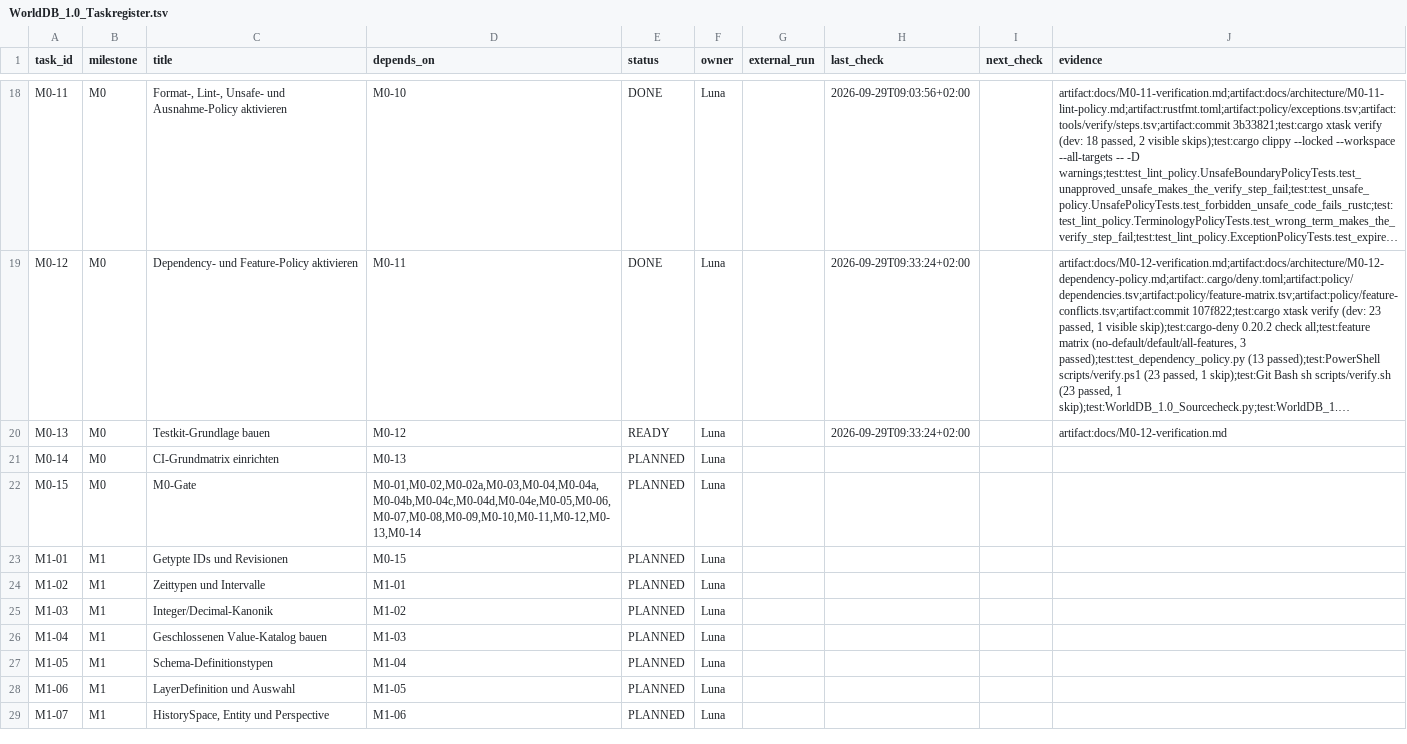
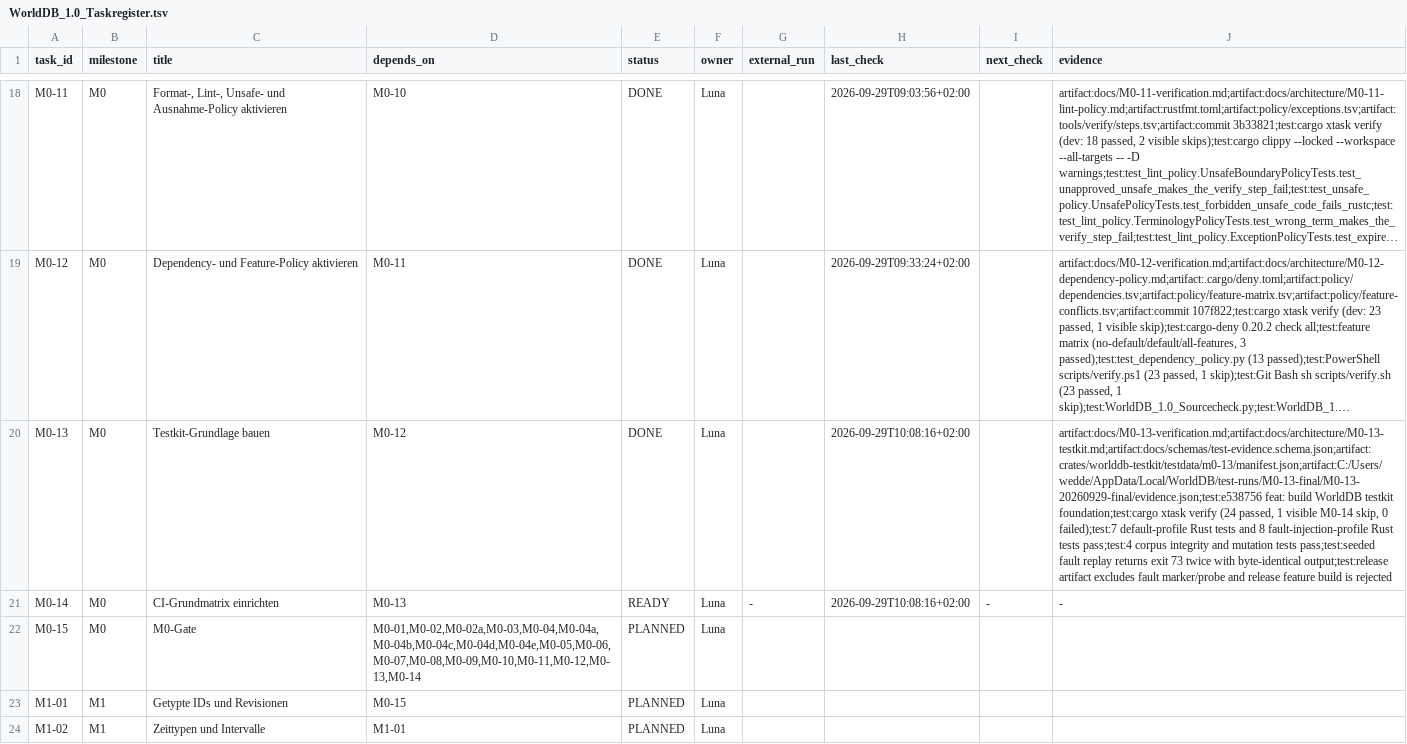
Before and after one commit to klarck36/WorldDB, a TSV file: WorldDB_1.0_Taskregister.tsv, drawn as a sheet; only a part is shown, gaps mark what is left out; the shorter side is filled out with more unchanged rows; long unchanged cells end in …; the diff names each change by its address in the sheet, - before the commit and + after, or states it on an @@ line.

Commit message:
chore: close WorldDB M0-13

```diff
--- a/WorldDB_1.0_Taskregister.tsv
+++ b/WorldDB_1.0_Taskregister.tsv
-E20 (status): READY
+E20 (status): DONE
-H20 (last_check): 2026-09-29T09:33:24+02:00
+H20 (last_check): 2026-09-29T10:08:16+02:00
-J20 (evidence): artifact:docs/M0-12-verification.md
+J20 (evidence): artifact:docs/M0-13-verification.md;artifact:docs/architecture/M0-13-testkit.md;artifact:docs/schemas/test-evidence.schema.json;artifact:crates/worlddb-testkit/testdata/m0-13/manifest.json;artifact:C:/Users/wedde/AppData/Local/WorldDB/test-runs/M0-13-final/M0-13-20260929-final/evidence.json;test:e538756 feat: build WorldDB testkit foundation;test:cargo xtask verify (24 passed, 1 visible M0-14 skip, 0 failed);test:7 default-profile Rust tests and 8 fault-injection-profile Rust tests pass;test:4 corpus integrity and mutation tests pass;test:seeded fault replay returns exit 73 twice with byte-identical output;test:release artifact excludes fault marker/probe and release feature build is rejected
-E21 (status): PLANNED
+E21 (status): READY
-G21 (external_run): (empty)
+G21 (external_run): -
-H21 (last_check): (empty)
+H21 (last_check): 2026-09-29T10:08:16+02:00
-I21 (next_check): (empty)
+I21 (next_check): -
-J21 (evidence): (empty)
+J21 (evidence): -
```
Also changed, not shown: 3 other files.
